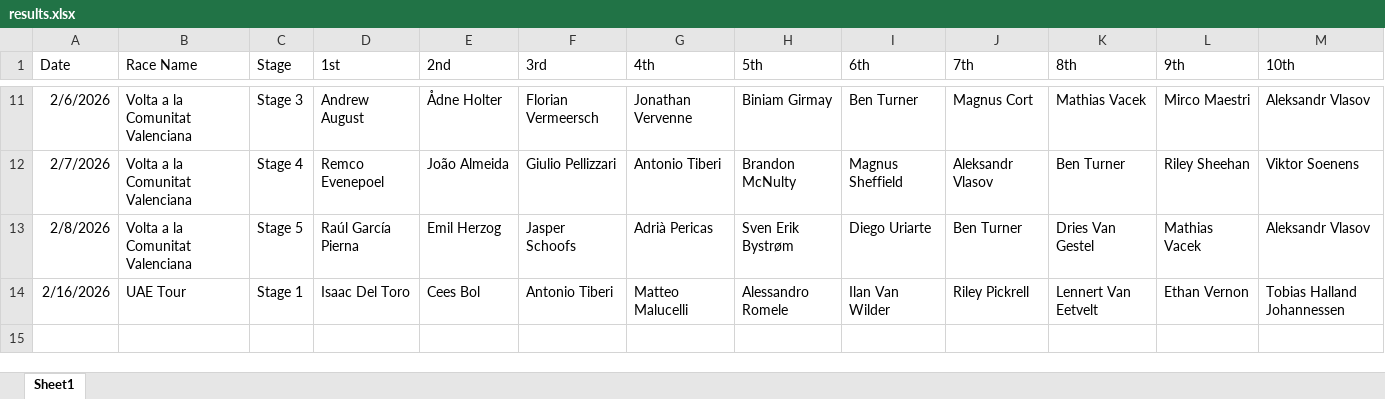
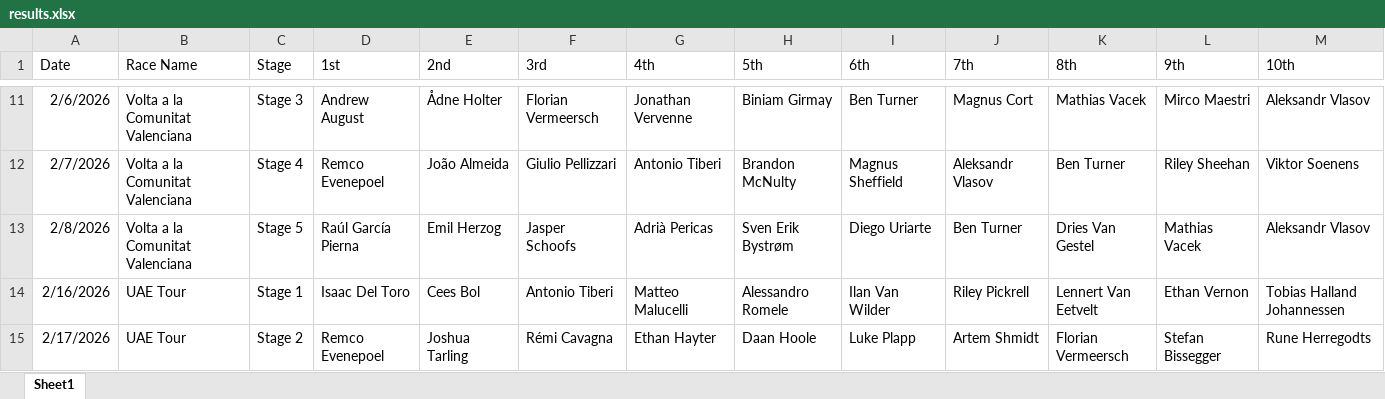
Before and after one commit to danpsh/Fantasy-Cycling, an Excel workbook: results.xlsx, sheet Sheet1, drawn as a sheet; only a part is shown, gaps mark what is left out; values as stored, in another font and other column widths than the file's, no borders; the diff names each change by its address in the sheet, - before the commit and + after, or states it on an @@ line.

Commit message:
Add files via upload

```diff
--- a/results.xlsx (sheet Sheet1)
+++ b/results.xlsx (sheet Sheet1)
+row 15: 2/17/2026 | UAE Tour | Stage 2 | Remco Evenepoel | Joshua Tarling | Rémi Cavagna | Ethan Hayter | Daan Hoole | Luke Plapp | Artem Shmidt | Florian Vermeersch | Stefan Bissegger | Rune Herregodts
```
